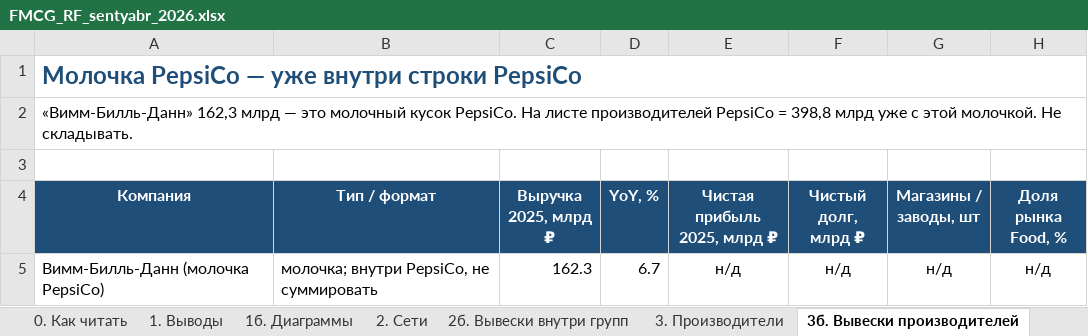
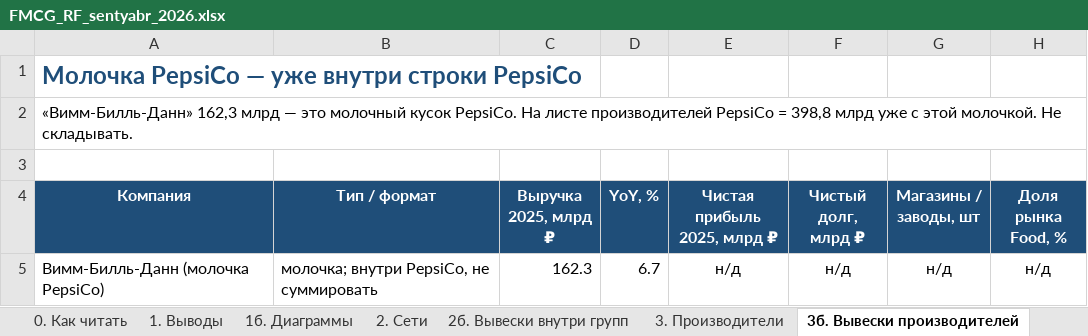
Before and after one commit to Alena931/demo, an Excel workbook: FMCG_RF_sentyabr_2026.xlsx, sheet 3б. Вывески производителей, drawn as a sheet; values as stored, in another font and other column widths than the file's, no borders; conditional formats not drawn; the diff names each change by its address in the sheet, - before the commit and + after, or states it on an @@ line.

```diff
--- a/FMCG_RF_sentyabr_2026.xlsx (sheet 3б. Вывески производителей)
+++ b/FMCG_RF_sentyabr_2026.xlsx (sheet 3б. Вывески производителей)
-A1:H1 merged
-A2:H2 merged
```
Also changed, not shown: sheet 1б. Диаграммы, sheet 4. Разборы топ-10, sheet 2б. Вывески внутри групп, sheet 2. Сети, sheet 3. Производители, 1 other file.
